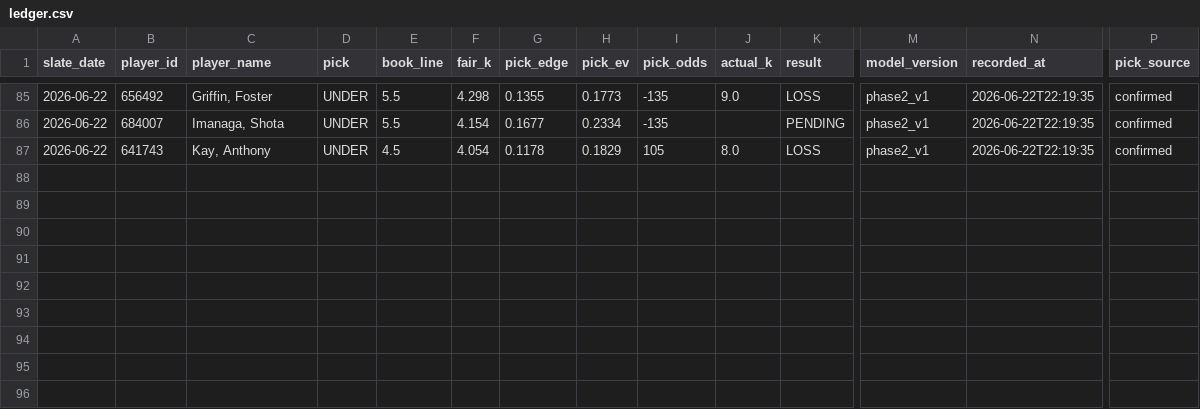
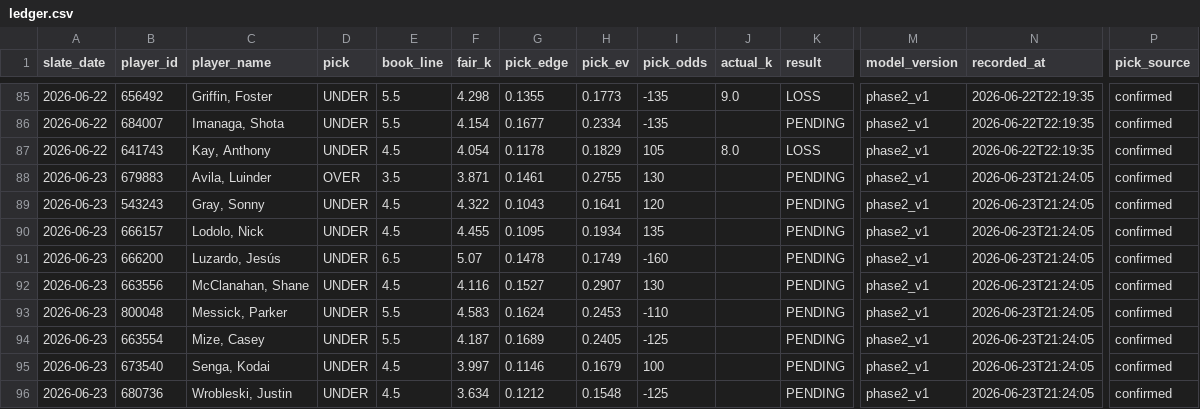
Before and after one commit to mattkreitzer1/Strikeout-Props, a CSV file: data/tracker/ledger.csv, drawn as a sheet; only a part is shown, gaps mark what is left out; rows hold the shown columns only; the diff names each change by its address in the sheet, - before the commit and + after, or states it on an @@ line.

```diff
--- a/data/tracker/ledger.csv
+++ b/data/tracker/ledger.csv
+row 88: 2026-06-23 | 679883 | Avila, Luinder | OVER | 3.5 | 3.871 | 0.1461 | 0.2755 | 130 |  | PENDING | phase2_v1 | 2026-06-23T21:24:05 | confirmed
+row 89: 2026-06-23 | 543243 | Gray, Sonny | UNDER | 4.5 | 4.322 | 0.1043 | 0.1641 | 120 |  | PENDING | phase2_v1 | 2026-06-23T21:24:05 | confirmed
+row 90: 2026-06-23 | 666157 | Lodolo, Nick | UNDER | 4.5 | 4.455 | 0.1095 | 0.1934 | 135 |  | PENDING | phase2_v1 | 2026-06-23T21:24:05 | confirmed
+row 91: 2026-06-23 | 666200 | Luzardo, Jesús | UNDER | 6.5 | 5.07 | 0.1478 | 0.1749 | -160 |  | PENDING | phase2_v1 | 2026-06-23T21:24:05 | confirmed
+row 92: 2026-06-23 | 663556 | McClanahan, Shane | UNDER | 4.5 | 4.116 | 0.1527 | 0.2907 | 130 |  | PENDING | phase2_v1 | 2026-06-23T21:24:05 | confirmed
+row 93: 2026-06-23 | 800048 | Messick, Parker | UNDER | 5.5 | 4.583 | 0.1624 | 0.2453 | -110 |  | PENDING | phase2_v1 | 2026-06-23T21:24:05 | confirmed
+row 94: 2026-06-23 | 663554 | Mize, Casey | UNDER | 5.5 | 4.187 | 0.1689 | 0.2405 | -125 |  | PENDING | phase2_v1 | 2026-06-23T21:24:05 | confirmed
+row 95: 2026-06-23 | 673540 | Senga, Kodai | UNDER | 4.5 | 3.997 | 0.1146 | 0.1679 | 100 |  | PENDING | phase2_v1 | 2026-06-23T21:24:05 | confirmed
+row 96: 2026-06-23 | 680736 | Wrobleski, Justin | UNDER | 4.5 | 3.634 | 0.1212 | 0.1548 | -125 |  | PENDING | phase2_v1 | 2026-06-23T21:24:05 | confirmed
```
Also changed, not shown: 2 other files.
